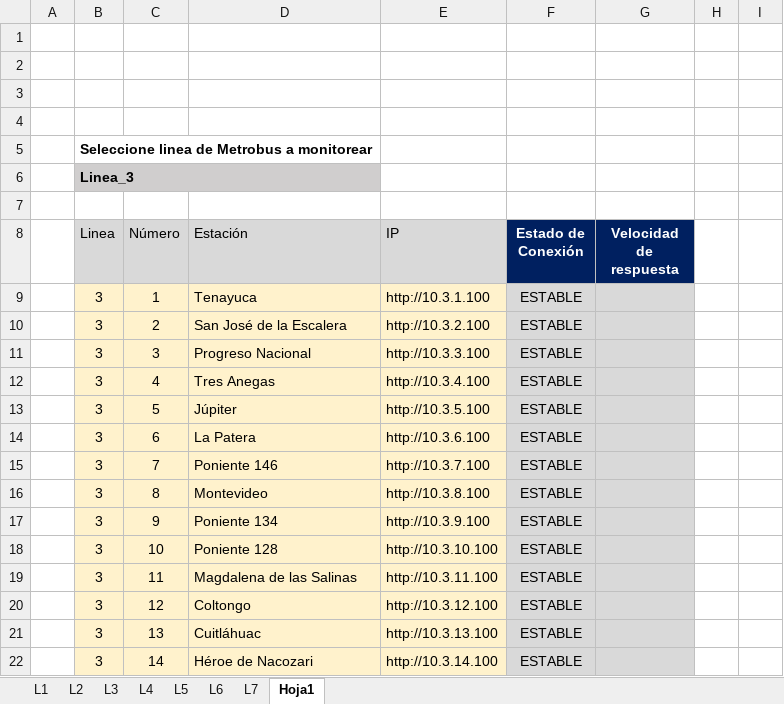
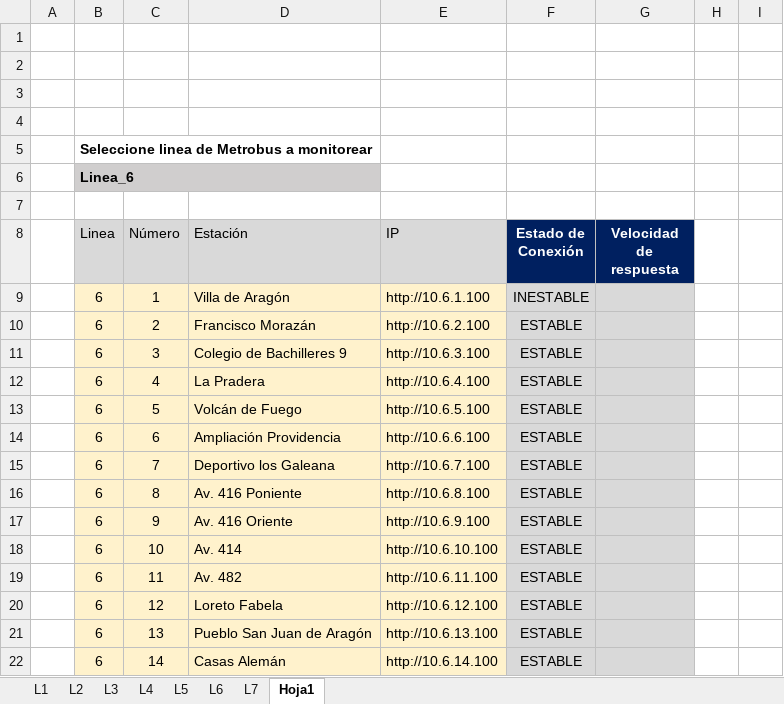
Before and after one commit to RIvanCF/Proyecto_Multiping_WL, an Excel workbook: Herramienta_MultipingMACRO.xlsm, sheet Hoja1, drawn as a sheet; only a part is shown; values as stored, in another font and other column widths than the file's, no borders; charts and pictures and conditional formats not drawn; the diff covers the shown part only; the diff names each change by its address in the sheet, - before the commit and + after, or states it on an @@ line.

```diff
--- a/Herramienta_MultipingMACRO.xlsm (sheet Hoja1)
+++ b/Herramienta_MultipingMACRO.xlsm (sheet Hoja1)
-B6 (Linea): Linea_3
+B6 (Linea): Linea_6
-B9:B22 (Linea): 3
+B9:B22 (Linea): 6
-D9 (Estación): Tenayuca
+D9 (Estación): Villa de Aragón
-E9 (IP): http://10.3.1.100
+E9 (IP): http://10.6.1.100
-F9 (Estado de Conexión): ESTABLE
+F9 (Estado de Conexión): INESTABLE
-D10 (Estación): San José de la Escalera
+D10 (Estación): Francisco Morazán
-E10 (IP): http://10.3.2.100
+E10 (IP): http://10.6.2.100
-D11 (Estación): Progreso Nacional
+D11 (Estación): Colegio de Bachilleres 9
-E11 (IP): http://10.3.3.100
+E11 (IP): http://10.6.3.100
-D12 (Estación): Tres Anegas
+D12 (Estación): La Pradera
-E12 (IP): http://10.3.4.100
+E12 (IP): http://10.6.4.100
-D13 (Estación): Júpiter
+D13 (Estación): Volcán de Fuego
-E13 (IP): http://10.3.5.100
+E13 (IP): http://10.6.5.100
-D14 (Estación): La Patera
+D14 (Estación): Ampliación Providencia
-E14 (IP): http://10.3.6.100
+E14 (IP): http://10.6.6.100
-D15 (Estación): Poniente 146
+D15 (Estación): Deportivo los Galeana
-E15 (IP): http://10.3.7.100
+E15 (IP): http://10.6.7.100
-D16 (Estación): Montevideo
+D16 (Estación): Av. 416 Poniente
-E16 (IP): http://10.3.8.100
+E16 (IP): http://10.6.8.100
-D17 (Estación): Poniente 134
+D17 (Estación): Av. 416 Oriente
-E17 (IP): http://10.3.9.100
+E17 (IP): http://10.6.9.100
-D18 (Estación): Poniente 128
+D18 (Estación): Av. 414
-E18 (IP): http://10.3.10.100
+E18 (IP): http://10.6.10.100
-D19 (Estación): Magdalena de las Salinas
+D19 (Estación): Av. 482
-E19 (IP): http://10.3.11.100
+E19 (IP): http://10.6.11.100
-D20 (Estación): Coltongo
+D20 (Estación): Loreto Fabela
-E20 (IP): http://10.3.12.100
+E20 (IP): http://10.6.12.100
-D21 (Estación): Cuitláhuac
+D21 (Estación): Pueblo San Juan de Aragón
-E21 (IP): http://10.3.13.100
+E21 (IP): http://10.6.13.100
-D22 (Estación): Héroe de Nacozari
+D22 (Estación): Casas Alemán
-E22 (IP): http://10.3.14.100
+E22 (IP): http://10.6.14.100
```
Also changed, not shown: 75 edited cells elsewhere in this sheet, hidden cells, charts or pictures, 2 other files.
